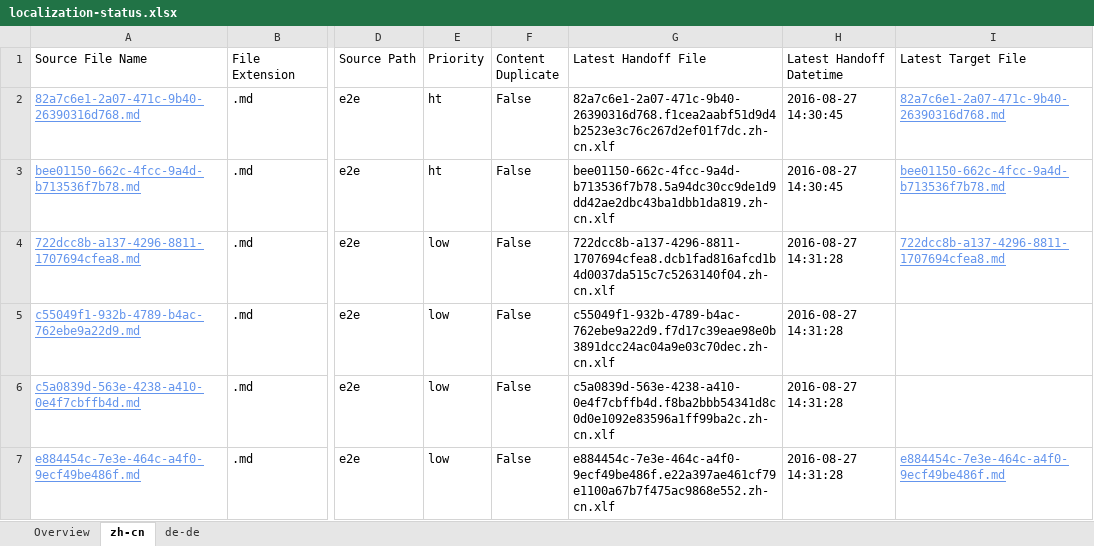
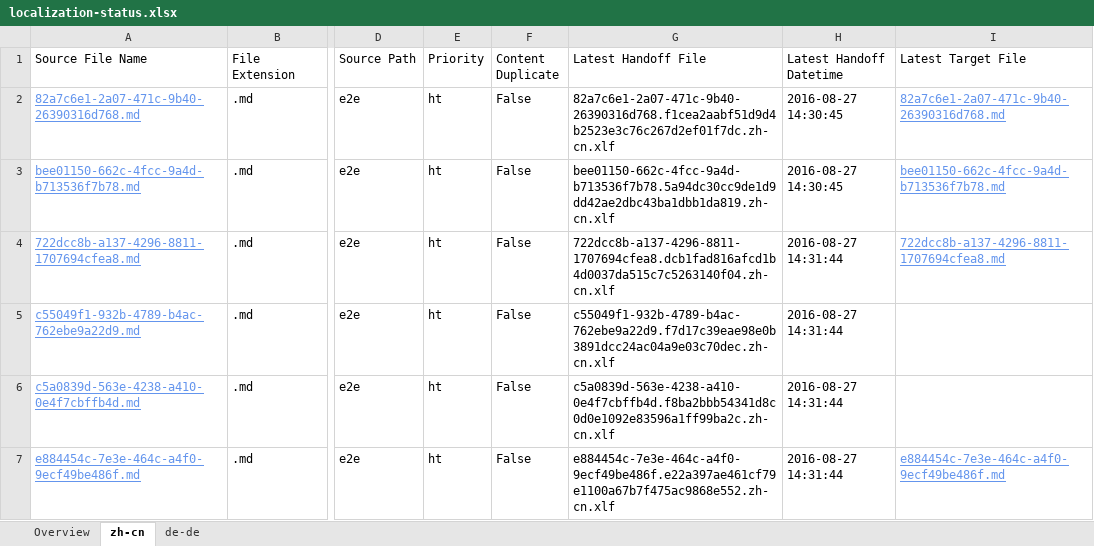
Before and after one commit to OpenLocalizationTestOrg/ol-test0-handback, an Excel workbook: ol-handback/OpenLocalizationTestOrg/ol-test0/ci/localization-status.xlsx, sheet zh-cn, drawn as a sheet; only a part is shown, gaps mark what is left out; values as stored, in another font and other column widths than the file's, no borders; table styles not drawn; the diff names each change by its address in the sheet, - before the commit and + after, or states it on an @@ line.

Commit message:
Generate Report for Handoff

```diff
--- a/ol-handback/OpenLocalizationTestOrg/ol-test0/ci/localization-status.xlsx (sheet zh-cn)
+++ b/ol-handback/OpenLocalizationTestOrg/ol-test0/ci/localization-status.xlsx (sheet zh-cn)
-E4:E7 (Priority): low
+E4:E7 (Priority): ht
-H4:H7 (Latest Handoff Datetime): 2016-08-27 14:31:28
+H4:H7 (Latest Handoff Datetime): 2016-08-27 14:31:44
```
Also changed, not shown: sheet de-de, sheet Overview.
